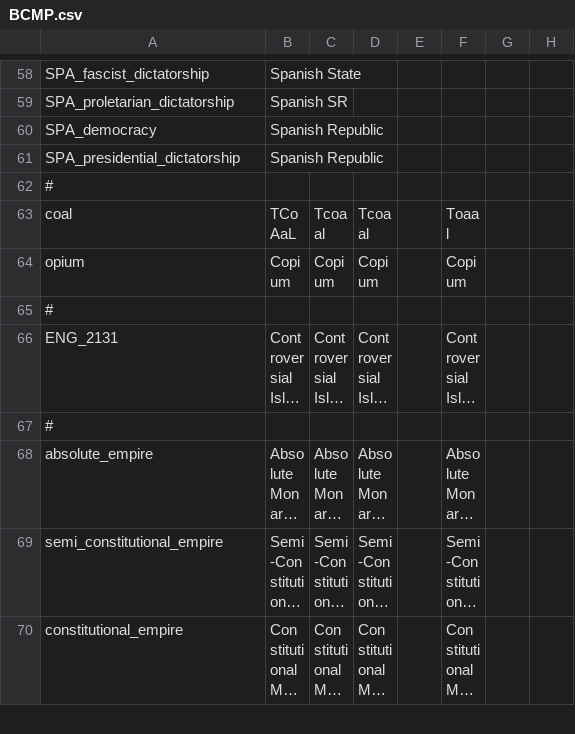
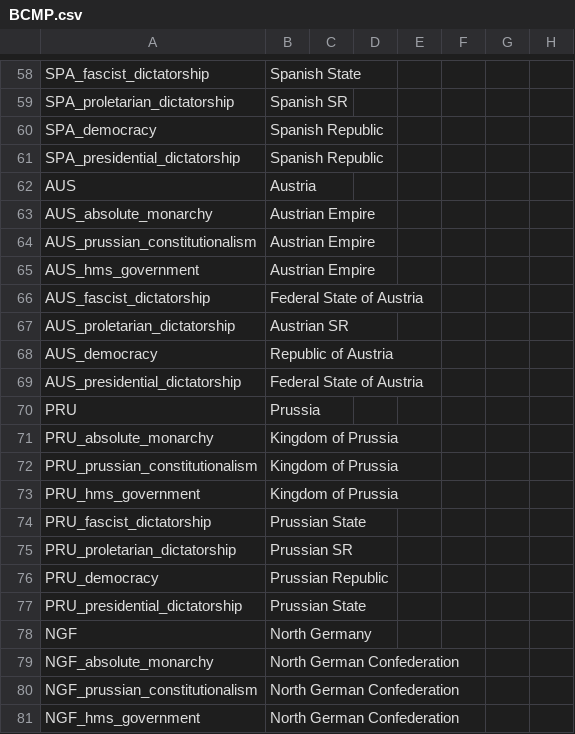
Before and after one commit to Proffan25/COVmod-Igor, a CSV file: localisation/BCMP.csv, drawn as a sheet; only a part is shown, gaps mark what is left out; the shorter side is filled out with more unchanged rows; long unchanged cells end in …; rows hold the shown columns only; the diff covers the shown part only; the diff names each change by its address in the sheet, - before the commit and + after, or states it on an @@ line.

Commit message:
Country names

```diff
--- a/localisation/BCMP.csv
+++ b/localisation/BCMP.csv
+row 62: AUS | Austria
+row 63: AUS_absolute_monarchy | Austrian Empire
+row 64: AUS_prussian_constitutionalism | Austrian Empire
+row 65: AUS_hms_government | Austrian Empire
+row 66: AUS_fascist_dictatorship | Federal State of Austria
+row 67: AUS_proletarian_dictatorship | Austrian SR
+row 68: AUS_democracy | Republic of Austria
+row 69: AUS_presidential_dictatorship | Federal State of Austria
+row 70: PRU | Prussia
+row 71: PRU_absolute_monarchy | Kingdom of Prussia
+row 72: PRU_prussian_constitutionalism | Kingdom of Prussia
+row 73: PRU_hms_government | Kingdom of Prussia
+row 74: PRU_fascist_dictatorship | Prussian State
+row 75: PRU_proletarian_dictatorship | Prussian SR
+row 76: PRU_democracy | Prussian Republic
+row 77: PRU_presidential_dictatorship | Prussian State
+row 78: NGF | North Germany
+row 79: NGF_absolute_monarchy | North German Confederation
+row 80: NGF_prussian_constitutionalism | North German Confederation
+row 81: NGF_hms_government | North German Confederation
```
Also changed, not shown: 28 added rows elsewhere in this file.
